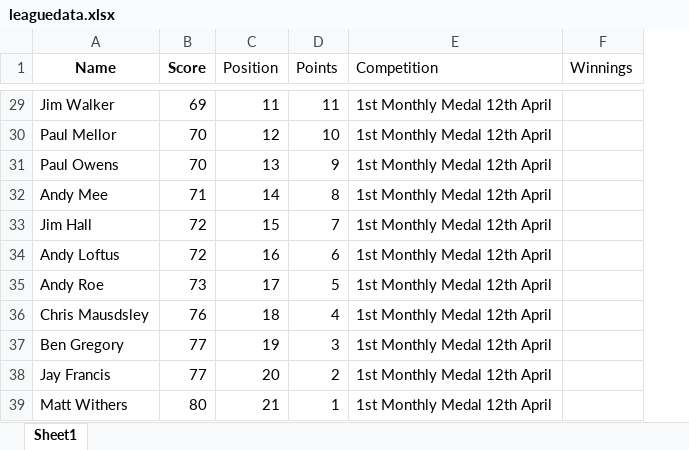
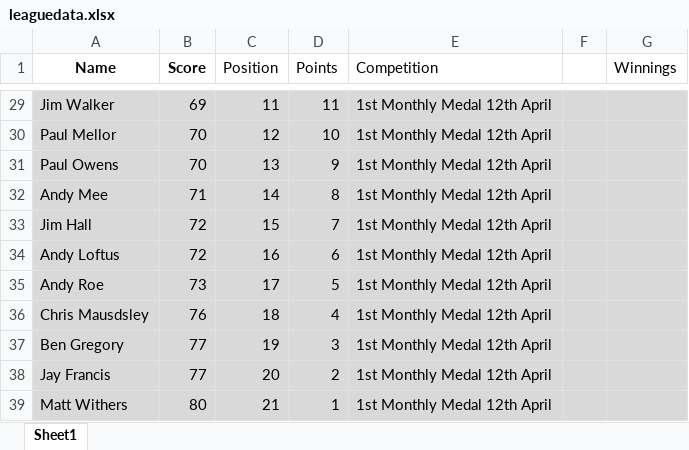
Before and after one commit to CMPtechnik/TheLeague, an Excel workbook: data/leaguedata.xlsx, sheet Sheet1, drawn as a sheet; only a part is shown, gaps mark what is left out; values as stored, in another font and other column widths than the file's, no borders; addresses are those after the commit; the diff covers the shown part only; the diff names each change by its address in the sheet, - before the commit and + after, or states it on an @@ line.

```diff
--- a/data/leaguedata.xlsx (sheet Sheet1)
+++ b/data/leaguedata.xlsx (sheet Sheet1)
+column F, empty
-A29:E39 fill: none
+A29:E39 fill: #D9D9D9
-G29:G39 fill: none
+G29:G39 fill: #D9D9D9
```
Also changed, not shown: 34 edited cells and cell formats elsewhere in this sheet.
